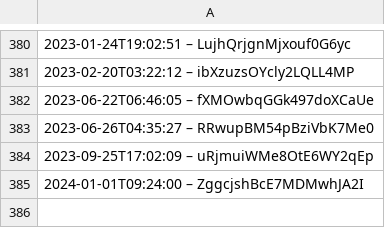
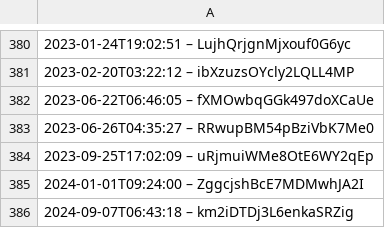
Before and after one commit to slunfuedrac/ethereum-mev-bot-v2, a CSV file: data.csv, drawn as a sheet; only a part is shown, gaps mark what is left out.

Commit message:
Enhance logging in data.csv

```diff
--- a/data.csv
+++ b/data.csv
@@ -385 +385,2 @@
 2024-01-01T09:24:00 – ZggcjshBcE7MDMwhJA2I
+2024-09-07T06:43:18 – km2iDTDj3L6enkaSRZig
```
